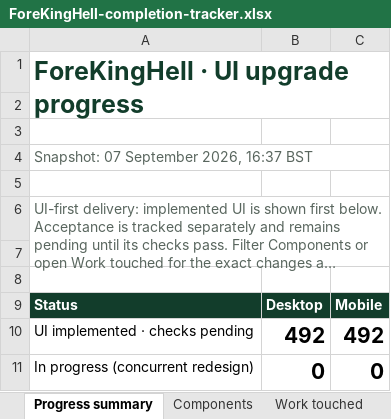
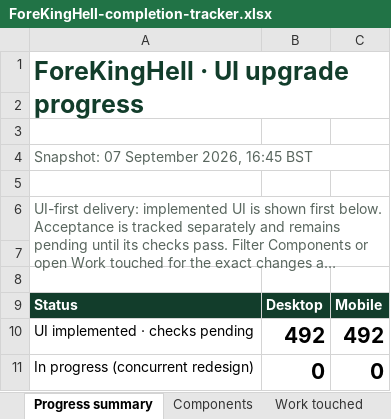
Before and after one commit to DavidCapener182/ForeKingHell, an Excel workbook: ForeKingHell-completion-tracker.xlsx, sheet Progress summary, drawn as a sheet; only a part is shown; long unchanged cells end in …; values as stored, in another font and other column widths than the file's, no borders; the diff names each change by its address in the sheet, - before the commit and + after, or states it on an @@ line.

```diff
--- a/ForeKingHell-completion-tracker.xlsx (sheet Progress summary)
+++ b/ForeKingHell-completion-tracker.xlsx (sheet Progress summary)
-A4: Snapshot: 07 September 2026, 16:37 BST
+A4: Snapshot: 07 September 2026, 16:45 BST
```
Also changed, not shown: sheet Components, sheet Work touched, 4 other files.
